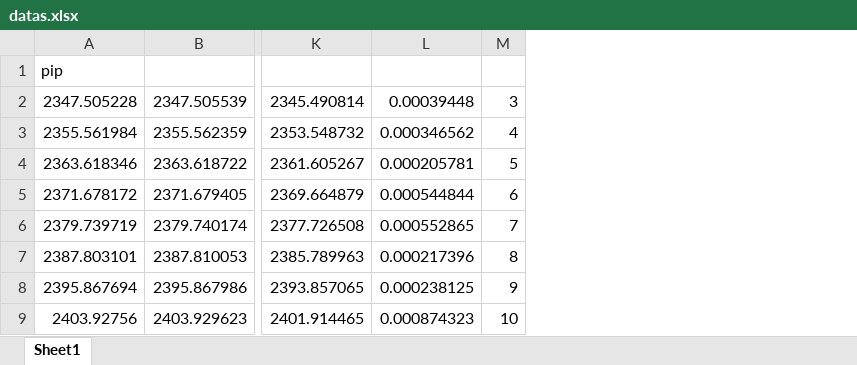
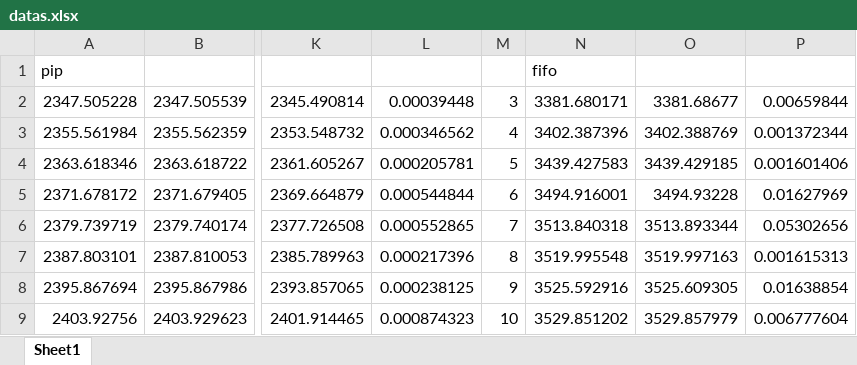
Before and after one commit to QitaoXu/CSE522S_19SP, an Excel workbook: studios/studio6_shared_mem/datas.xlsx, sheet Sheet1, drawn as a sheet; only a part is shown, gaps mark what is left out; values as stored, in another font and other column widths than the file's, no borders; charts and pictures not drawn; the diff names each change by its address in the sheet, - before the commit and + after, or states it on an @@ line.

Commit message:
data

```diff
--- a/studios/studio6_shared_mem/datas.xlsx (sheet Sheet1)
+++ b/studios/studio6_shared_mem/datas.xlsx (sheet Sheet1)
+column N, rows 1-9: fifo | 3381.680171 | 3402.387396 | 3439.427583 | 3494.916001 | 3513.840318 | 3519.995548 | 3525.592916 | 3529.851202
+column O, rows 2-9: 3381.68677 | 3402.388769 | 3439.429185 | 3494.93228 | 3513.893344 | 3519.997163 | 3525.609305 | 3529.857979
+column P, rows 2-9: 0.00659844 | 0.001372344 | 0.001601406 | 0.01627969 | 0.05302656 | 0.001615313 | 0.01638854 | 0.006777604
```
Also changed, not shown: charts or pictures.
